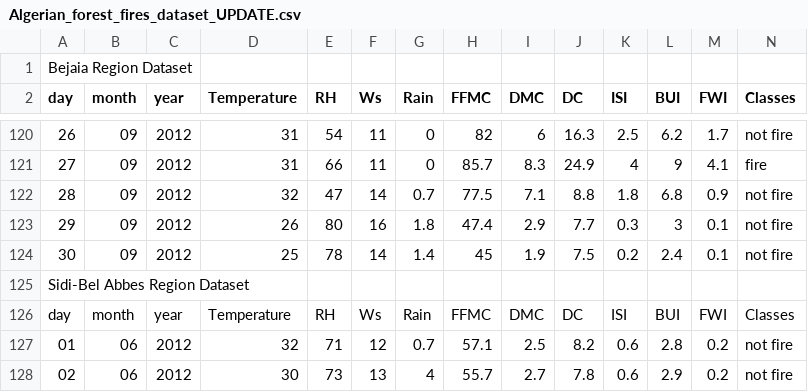
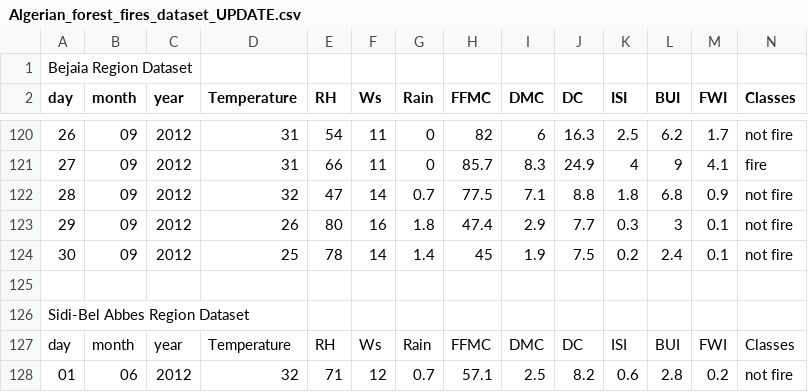
Before and after one commit to khaled6001/tps, a CSV file: dav/Algerian_forest_fires_dataset_UPDATE.csv, drawn as a sheet; only a part is shown, gaps mark what is left out; the shorter side is filled out with more unchanged rows; the diff names each change by its address in the sheet, - before the commit and + after, or states it on an @@ line.

```diff
--- a/dav/Algerian_forest_fires_dataset_UPDATE.csv
+++ b/dav/Algerian_forest_fires_dataset_UPDATE.csv
@@ column A (day) renumbered in row 125 @@
+row 126: Sidi-Bel Abbes Region Dataset
```
Also changed, not shown: 3 other files.
